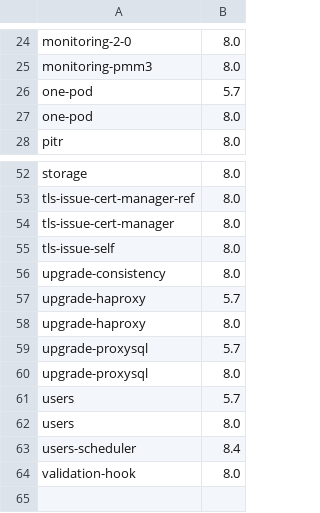
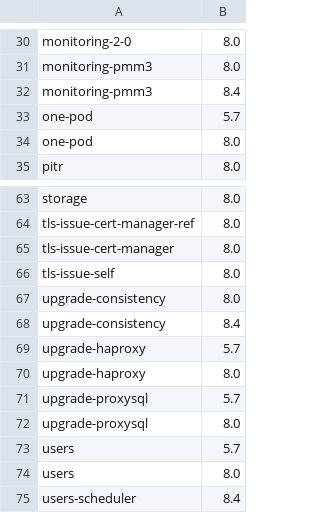
Before and after one commit to percona/percona-xtradb-cluster-operator, a CSV file: e2e-tests/run-pr.csv, drawn as a sheet; only a part is shown, gaps mark what is left out; the shorter side is filled out with more unchanged rows; the diff covers the shown part only.

```diff
--- a/e2e-tests/run-pr.csv
+++ b/e2e-tests/run-pr.csv
@@ -25,2 +31,3 @@ monitoring-2-0,8.0
 monitoring-pmm3,8.0
+monitoring-pmm3,8.4
 one-pod,5.7
@@ -56,2 +67,3 @@ tls-issue-self,8.0
 upgrade-consistency,8.0
+upgrade-consistency,8.4
 upgrade-haproxy,5.7
```
Also changed, not shown: 10 added rows elsewhere in this file, e2e-tests/run-release.csv, 18 other files.
